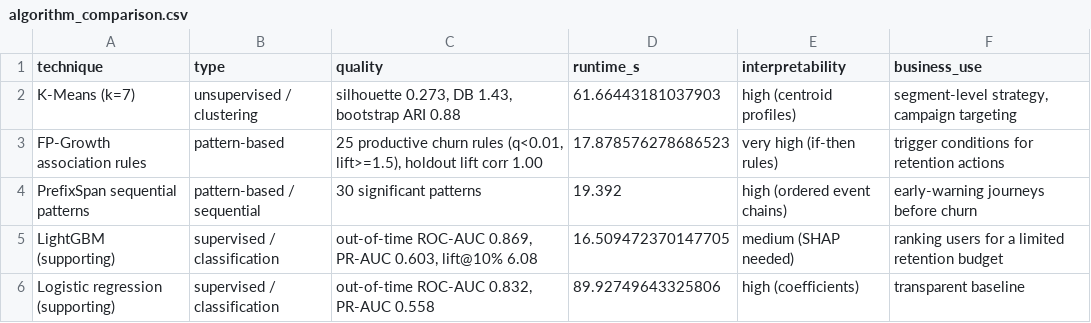
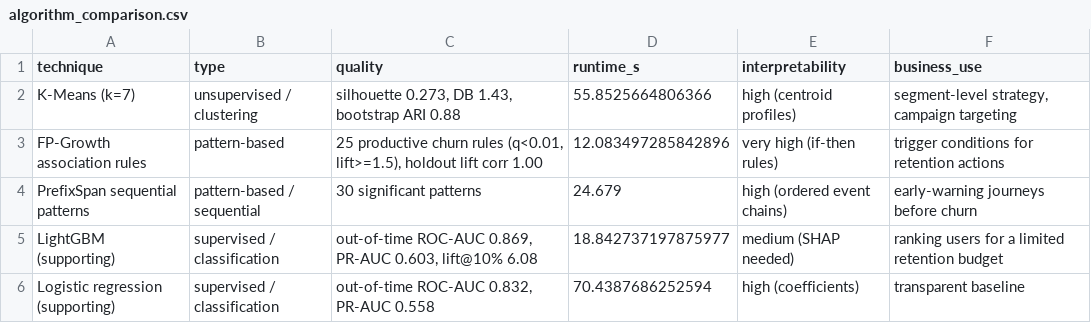
Before and after one commit to duongvanlo20003/kkbox-churn-data-mining, a CSV file: report/algorithm_comparison.csv, drawn as a sheet.

```diff
--- a/report/algorithm_comparison.csv
+++ b/report/algorithm_comparison.csv
@@ -1,6 +1,6 @@
 technique,type,quality,runtime_s,interpretability,business_use
-K-Means (k=7),unsupervised / clustering,"silhouette 0.273, DB 1.43, bootstrap ARI 0.88",61.66443181037903,high (centroid profiles),"segment-level strategy, campaign targeting"
-FP-Growth association rules,pattern-based,"25 productive churn rules (q<0.01, lift>=1.5), holdout lift corr 1.00",17.878576278686523,very high (if-then rules),trigger conditions for retention actions
-PrefixSpan sequential patterns,pattern-based / sequential,30 significant patterns,19.392,high (ordered event chains),early-warning journeys before churn
-LightGBM (supporting),supervised / classification,"out-of-time ROC-AUC 0.869, PR-AUC 0.603, lift@10% 6.08",16.509472370147705,medium (SHAP needed),ranking users for a limited retention budget
-Logistic regression (supporting),supervised / classification,"out-of-time ROC-AUC 0.832, PR-AUC 0.558",89.92749643325806,high (coefficients),transparent baseline
+K-Means (k=7),unsupervised / clustering,"silhouette 0.273, DB 1.43, bootstrap ARI 0.88",55.8525664806366,high (centroid profiles),"segment-level strategy, campaign targeting"
+FP-Growth association rules,pattern-based,"25 productive churn rules (q<0.01, lift>=1.5), holdout lift corr 1.00",12.083497285842896,very high (if-then rules),trigger conditions for retention actions
+PrefixSpan sequential patterns,pattern-based / sequential,30 significant patterns,24.679,high (ordered event chains),early-warning journeys before churn
+LightGBM (supporting),supervised / classification,"out-of-time ROC-AUC 0.869, PR-AUC 0.603, lift@10% 6.08",18.842737197875977,medium (SHAP needed),ranking users for a limited retention budget
+Logistic regression (supporting),supervised / classification,"out-of-time ROC-AUC 0.832, PR-AUC 0.558",70.4387686252594,high (coefficients),transparent baseline
```
Also changed, not shown: report/bonus_trajectory.csv, report/classification_out_of_time.csv, 40 other files.
